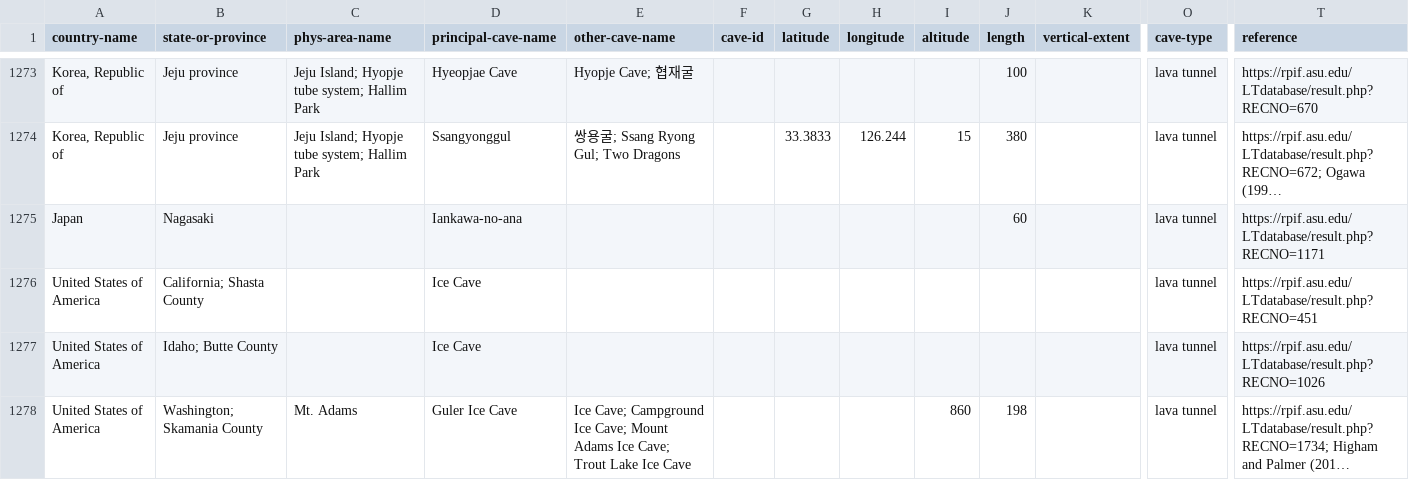
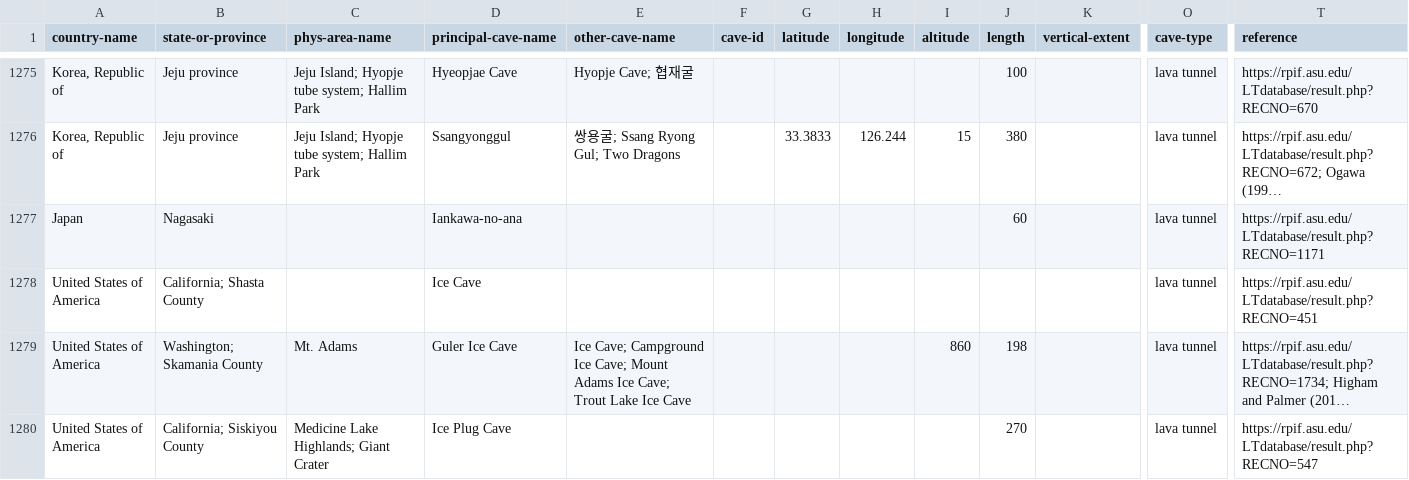
Before and after one commit to nschorgh/CaveXML, a CSV file: Derivatives/allcaves-database.csv, drawn as a sheet; only a part is shown, gaps mark what is left out; the shorter side is filled out with more unchanged rows; long unchanged cells end in …; removed rows and columns are numbered as before the commit, all else as after; rows hold the shown columns only; the diff covers the shown part only; the diff names each change by its address in the sheet, - before the commit and + after, or states it on an @@ line.

Commit message:
minor data update

```diff
--- a/Derivatives/allcaves-database.csv
+++ b/Derivatives/allcaves-database.csv
-row 1277: United States of America | Idaho; Butte County |  | Ice Cave |  |  |  |  |  |  |  | lava tunnel | https://rpif.asu.edu/LTdatabase/result.php?RECNO=1026
```
Also changed, not shown: 2 added rows, 2 removed rows and 6 edited cells elsewhere in this file, Derivatives/tmp-auxiliary.csv, 5 other files.
